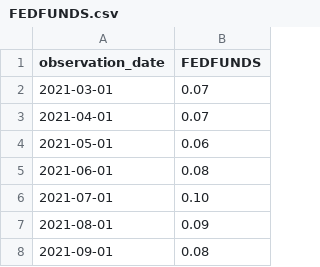
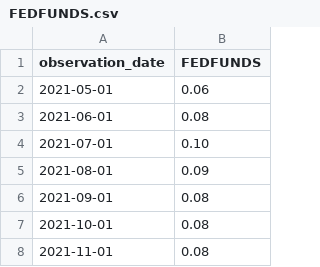
Before and after one commit to RimJur/par_project, a CSV file: FEDFUNDS.csv, drawn as a sheet; only a part is shown; the shorter side is filled out with more unchanged rows; the diff names each change by its address in the sheet, - before the commit and + after, or states it on an @@ line.

Commit message:
fixing observation size and removing main.py

```diff
--- a/FEDFUNDS.csv
+++ b/FEDFUNDS.csv
-row 2: 2021-03-01 | 0.07
-row 3: 2021-04-01 | 0.07
```
Also changed, not shown: EXSFUS.csv, EXUSEU.csv, 1 other file.
